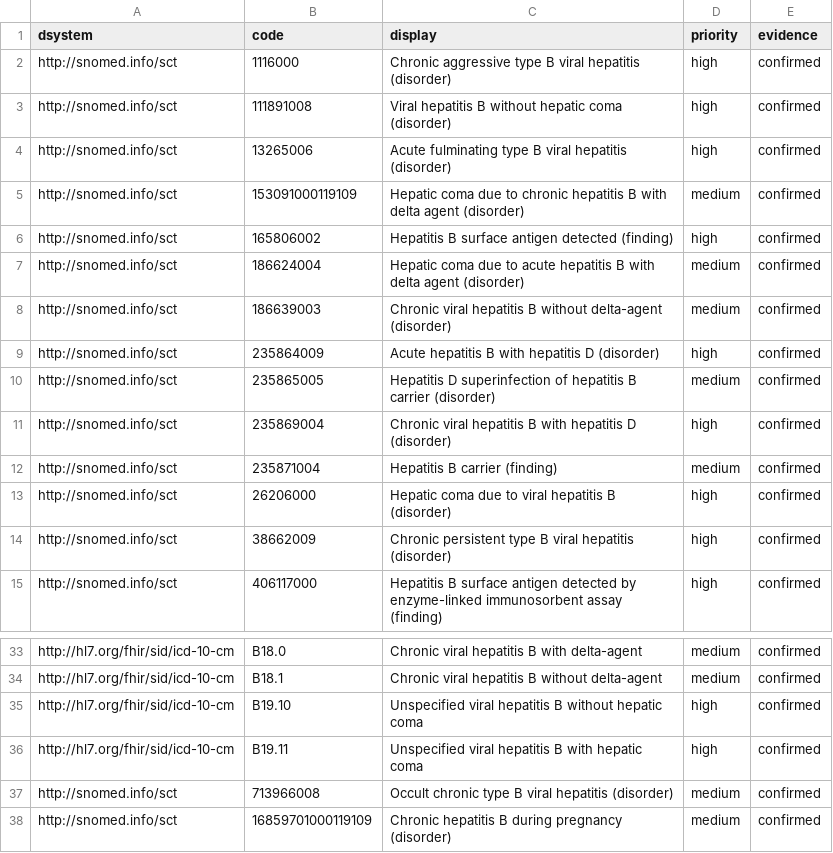
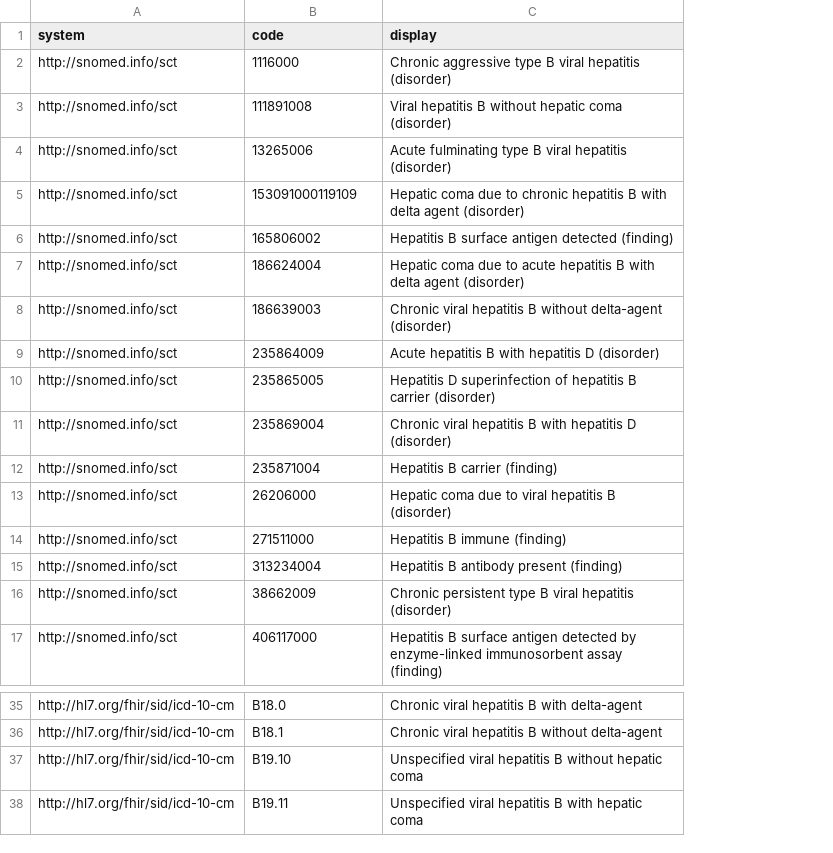
Before and after one commit to smart-on-fhir/cumulus-library-kidney-transplant, a CSV file: spreadsheet/vsac/dx_infection_hepatitis_b.csv, drawn as a sheet; only a part is shown, gaps mark what is left out; removed rows and columns are numbered as before the commit, all else as after; the diff names each change by its address in the sheet, - before the commit and + after, or states it on an @@ line.

```diff
--- a/spreadsheet/vsac/dx_infection_hepatitis_b.csv
+++ b/spreadsheet/vsac/dx_infection_hepatitis_b.csv
-column D (priority), rows 2-15: high | high | high | medium | high | medium | medium | high | medium | high | medium | high | high | high; rows 33-36: medium | medium | high | high
-column E (evidence), rows 2-15: all confirmed; rows 33-36: all confirmed
-A1: dsystem
+A1: system
+row 14: http://snomed.info/sct | 271511000 | Hepatitis B immune (finding)
+row 15: http://snomed.info/sct | 313234004 | Hepatitis B antibody present (finding)
-row 37: http://snomed.info/sct | 713966008 | Occult chronic type B viral hepatitis (disorder) | medium | confirmed
-row 38: http://snomed.info/sct | 16859701000119109 | Chronic hepatitis B during pregnancy (disorder) | medium | confirmed
```
Also changed, not shown: spreadsheet/vsac/dx_infection_bacterial.csv, spreadsheet/vsac/dx_infection_hepatitis_c.csv, 2 other files.
